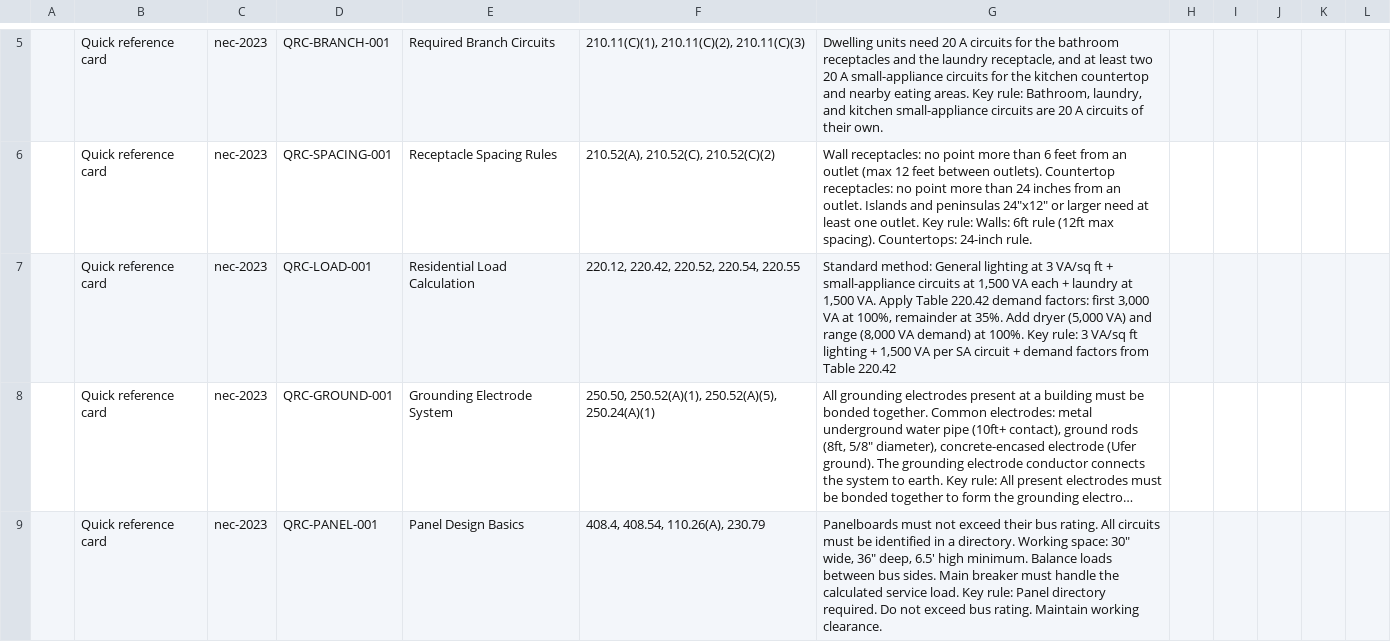
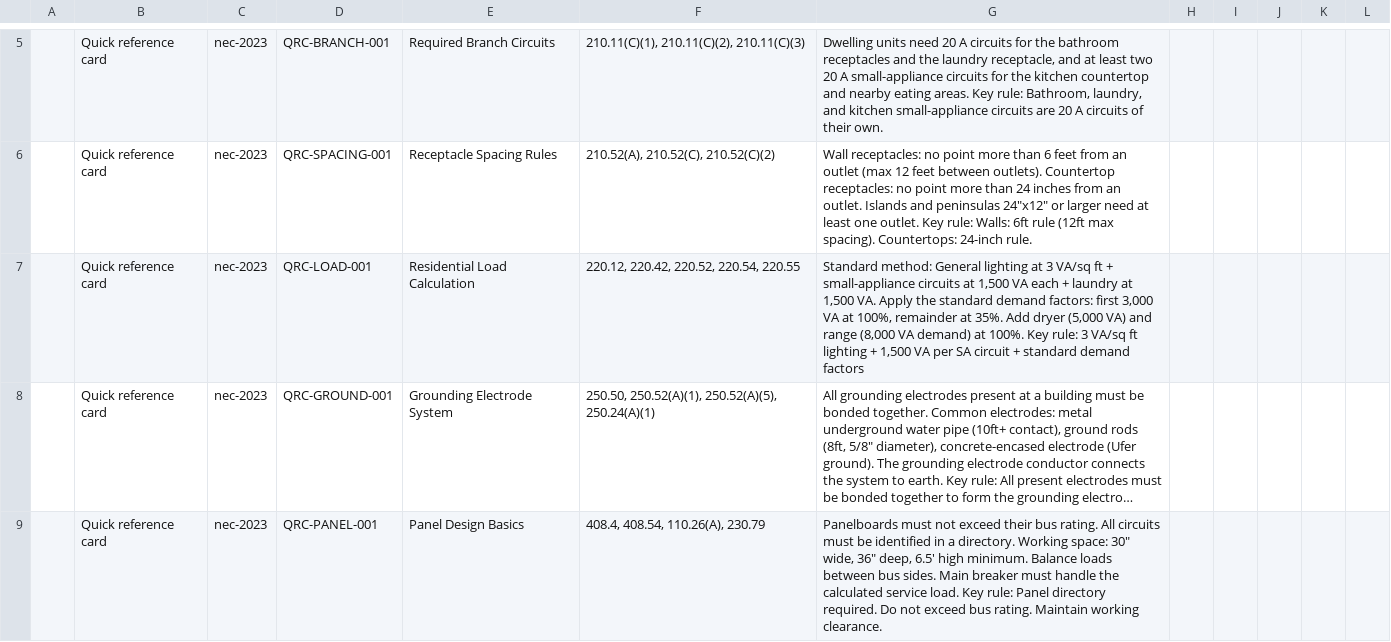
Before and after one commit to jdonnelly-zspace/nec-code-inspector, a CSV file: docs/expert-review/4-cards-and-sandbox.csv, drawn as a sheet; only a part is shown, gaps mark what is left out; long unchanged cells end in …; the diff covers the shown part only; the diff names each change by its address in the sheet, - before the commit and + after, or states it on an @@ line.

```diff
--- a/docs/expert-review/4-cards-and-sandbox.csv
+++ b/docs/expert-review/4-cards-and-sandbox.csv
-G7: …VA. Apply Table 220.42 demand factors: first 3,000 VA at 100%, remainder at 35%. Add dryer (5,000 VA) and range (8,000 VA demand) at 100%. Key rule: 3 VA/sq ft lighting + 1,500 VA per SA circuit + demand factors from Table 220.42
+G7: …VA. Apply the standard demand factors: first 3,000 VA at 100%, remainder at 35%. Add dryer (5,000 VA) and range (8,000 VA demand) at 100%. Key rule: 3 VA/sq ft lighting + 1,500 VA per SA circuit + standard demand factors
```
Also changed, not shown: 3 edited cells elsewhere in this file, docs/expert-review/1-violation-citations.csv, docs/expert-review/3-articles-nec-2023.csv, 13 other files.
